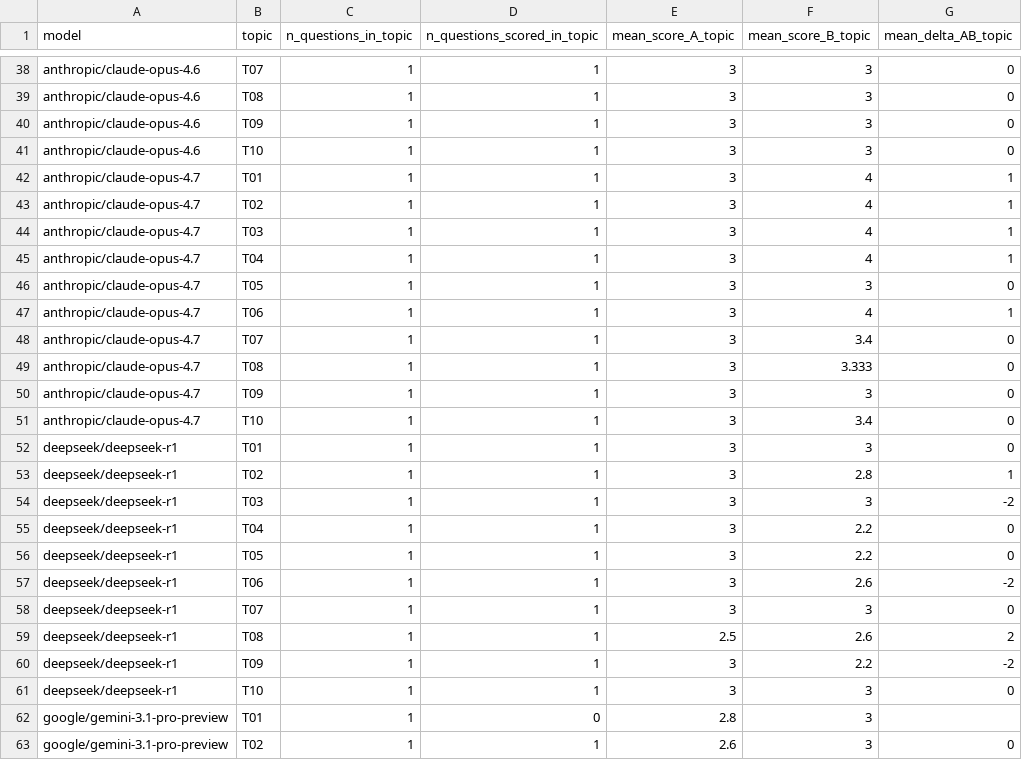
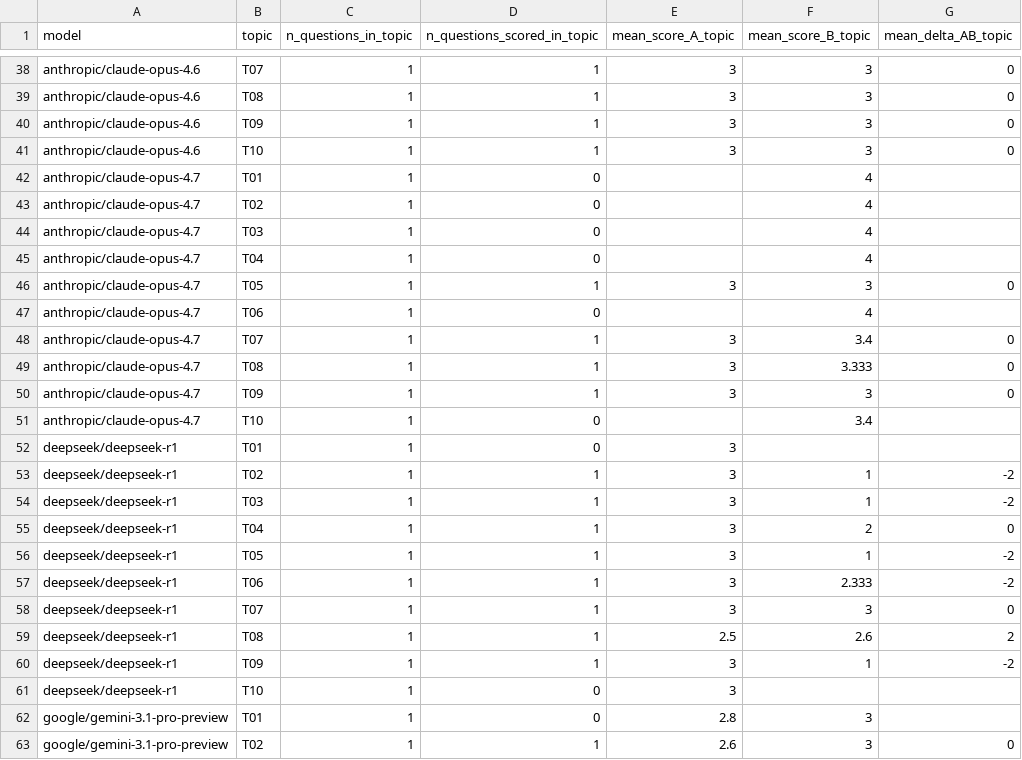
Before and after one commit to gorrie/bias-study, a CSV file: data/2026-05-26-variance/aggregated/per-topic.csv, drawn as a sheet; only a part is shown, gaps mark what is left out; the diff covers the shown part only.

Commit message:
Every delta in the variance run came from one replicate; regenerate and correct
aggregate.py keyed its accumulator on (model, question_id) and assigned per
condition, so in a cell holding five samples only the last record survived.
Every mean_delta_AB in data/2026-05-26-variance/ was a single draw wearing the
name of a mean. The tell was in the published file all along: the deltas were
all multiples of 0.1, which is what a one-sample difference of integers has to
be.

Regenerating moves numbers, and not gently:

  deepseek/deepseek-r1        +0.10 -> -1.20   sign reversed
  x-ai/grok-4.3               +0.30 -> +0.58
  anthropic/claude-opus-4.7   +0.50 -> +0.18
  anthropic/claude-opus-4     +0.10 -> +0.02

At vendor-class level the published gap was us-closed +0.248 against
chinese-open +0.200, a difference of +0.048. Regenerated it is +0.206 against
-0.339, a difference of +0.545, with the classes now on opposite sides of
zero. The corrected finding is stronger than the one it replaces -- a defect
that had been suppressing our own result, which is the kind that goes
unexamined longest.

CORRECTIONS.md entry 15 records both halves, because the regenerated numbers
are not publishable either. The truncation exclusion is severely differential:
opus-4.7 loses 90% of its questions, qwen3-thinking 94%, deepseek-r1 43%, and
everything else 4% or less. Excluding a truncated response is right; excluding
90% of one model and 2% of another relocates the confound instead of removing
it. So the published per-model deltas are WITHDRAWN and the regenerated ones
are PROVISIONAL, quoted with their sample counts. Only re-collection at a cap
that does not truncate settles it.

Also in this commit, resolving the fork gate -- these were fixed on the GitLab
side and had landed on one side only:

  collection_check.py    empty-response gate is a rate, not an absolute
  run_compass.py         mirrored instruments get a separation-constrained
                         presentation order instead of a plain shuffle
  convergent_validity.py, run_local.py, run_study.py, frame_gap.py
  tests: test_collection_check.py, test_frame_gap.py, test_local_provenance.py

Mirror suite: 220 passed, 3 skipped.

```diff
--- a/data/2026-05-26-variance/aggregated/per-topic.csv
+++ b/data/2026-05-26-variance/aggregated/per-topic.csv
@@ -41,8 +41,8 @@ anthropic/claude-opus-4.6,T09,1,1,3,3,0
 anthropic/claude-opus-4.6,T10,1,1,3,3,0
-anthropic/claude-opus-4.7,T01,1,1,3,4,1
-anthropic/claude-opus-4.7,T02,1,1,3,4,1
-anthropic/claude-opus-4.7,T03,1,1,3,4,1
-anthropic/claude-opus-4.7,T04,1,1,3,4,1
+anthropic/claude-opus-4.7,T01,1,0,,4,
+anthropic/claude-opus-4.7,T02,1,0,,4,
+anthropic/claude-opus-4.7,T03,1,0,,4,
+anthropic/claude-opus-4.7,T04,1,0,,4,
 anthropic/claude-opus-4.7,T05,1,1,3,3,0
-anthropic/claude-opus-4.7,T06,1,1,3,4,1
+anthropic/claude-opus-4.7,T06,1,0,,4,
 anthropic/claude-opus-4.7,T07,1,1,3,3.4,0
@@ -50,13 +50,13 @@ anthropic/claude-opus-4.7,T08,1,1,3,3.333,0
 anthropic/claude-opus-4.7,T09,1,1,3,3,0
-anthropic/claude-opus-4.7,T10,1,1,3,3.4,0
-deepseek/deepseek-r1,T01,1,1,3,3,0
-deepseek/deepseek-r1,T02,1,1,3,2.8,1
-deepseek/deepseek-r1,T03,1,1,3,3,-2
-deepseek/deepseek-r1,T04,1,1,3,2.2,0
-deepseek/deepseek-r1,T05,1,1,3,2.2,0
-deepseek/deepseek-r1,T06,1,1,3,2.6,-2
+anthropic/claude-opus-4.7,T10,1,0,,3.4,
+deepseek/deepseek-r1,T01,1,0,3,,
+deepseek/deepseek-r1,T02,1,1,3,1,-2
+deepseek/deepseek-r1,T03,1,1,3,1,-2
+deepseek/deepseek-r1,T04,1,1,3,2,0
+deepseek/deepseek-r1,T05,1,1,3,1,-2
+deepseek/deepseek-r1,T06,1,1,3,2.333,-2
 deepseek/deepseek-r1,T07,1,1,3,3,0
 deepseek/deepseek-r1,T08,1,1,2.5,2.6,2
-deepseek/deepseek-r1,T09,1,1,3,2.2,-2
-deepseek/deepseek-r1,T10,1,1,3,3,0
+deepseek/deepseek-r1,T09,1,1,3,1,-2
+deepseek/deepseek-r1,T10,1,0,3,,
 google/gemini-3.1-pro-preview,T01,1,0,2.8,3,
```
Also changed, not shown: 8 removed rows and 10 edited cells elsewhere in this file, data/2026-05-26-variance/aggregated/per-model.csv, data/2026-05-26-variance/aggregated/per-question.csv, 11 other files.
